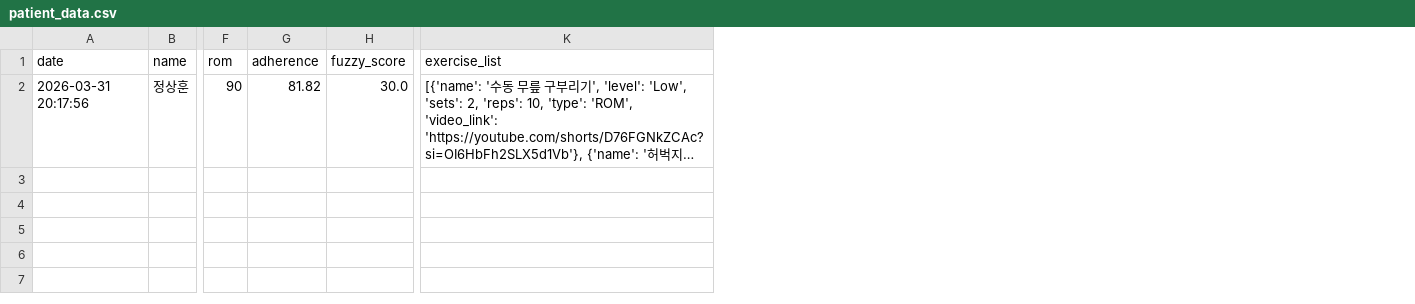
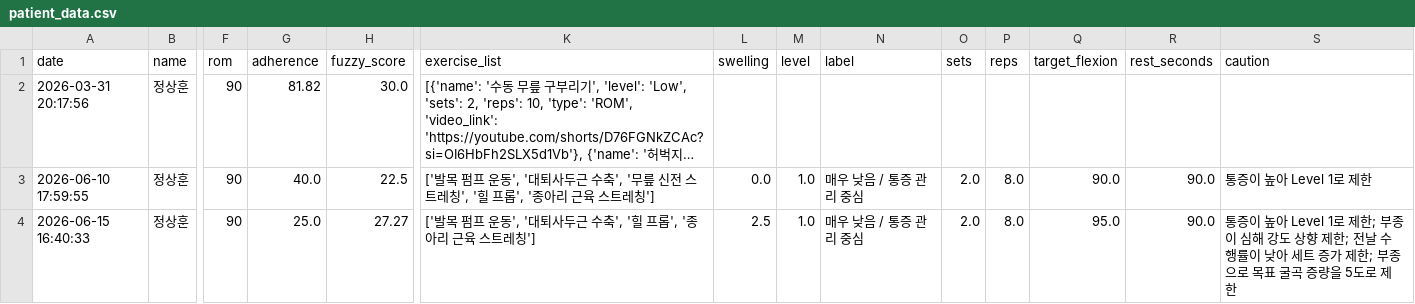
Before and after one commit to Badahuni/tka_fuzzy_app, a CSV file: patient_data.csv, drawn as a sheet; only a part is shown, gaps mark what is left out; long unchanged cells end in …; rows hold the shown columns only; the diff names each change by its address in the sheet, - before the commit and + after, or states it on an @@ line.

```diff
--- a/patient_data.csv
+++ b/patient_data.csv
+column L (swelling), empty
+column M (level), empty
+column N (label), empty
+column O (sets), empty
+column P (reps), empty
+column Q (target_flexion), empty
+column R (rest_seconds), empty
+column S (caution), empty
+row 3: 2026-06-10 17:59:55 | 정상훈 | 90 | 40.0 | 22.5 | ['발목 펌프 운동', '대퇴사두근 수축', '무릎 신전 스트레칭', '힐 프롭', '종아리 근육 스트레칭'] | 0.0 | 1.0 | 매우 낮음 / 통증 관리 중심 | 2.0 | 8.0 | 90.0 | 90.0 | 통증이 높아 Level 1로 제한
+row 4: 2026-06-15 16:40:33 | 정상훈 | 90 | 25.0 | 27.27 | ['발목 펌프 운동', '대퇴사두근 수축', '힐 프롭', '종아리 근육 스트레칭'] | 2.5 | 1.0 | 매우 낮음 / 통증 관리 중심 | 2.0 | 8.0 | 95.0 | 90.0 | 통증이 높아 Level 1로 제한; 부종이 심해 강도 상향 제한; 전날 수행률이 낮아 세트 증가 제한; 부종으로 목표 굴곡 증량을 5도로 제한
```
Also changed, not shown: 16 other files.
